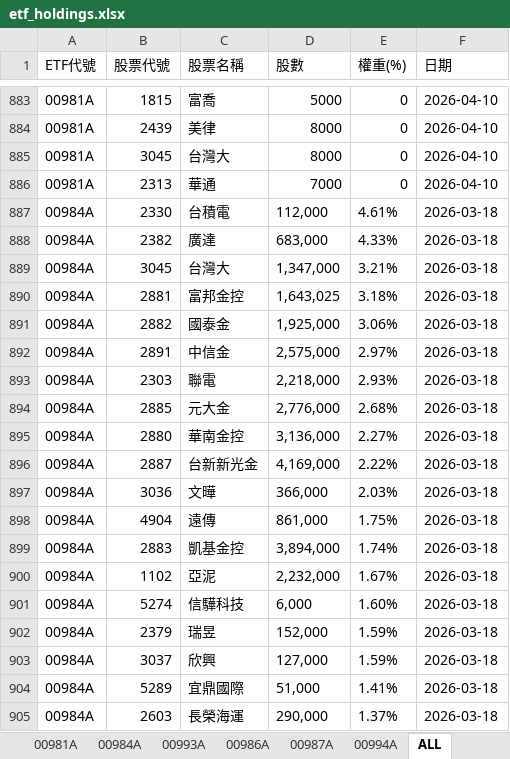
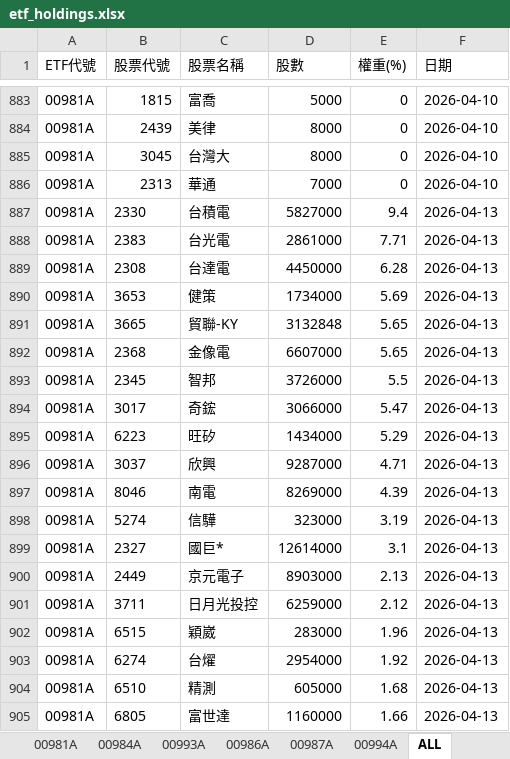
Before and after one commit to Terry-usdc/etf-auto-update, an Excel workbook: etf_holdings.xlsx, sheet ALL, drawn as a sheet; only a part is shown, gaps mark what is left out; the shorter side is filled out with more unchanged rows; values as stored, in another font and other column widths than the file's, no borders; the diff covers the shown part only; the diff names each change by its address in the sheet, - before the commit and + after, or states it on an @@ line.

```diff
--- a/etf_holdings.xlsx (sheet ALL)
+++ b/etf_holdings.xlsx (sheet ALL)
+row 887: 00981A | 2330 | 台積電 | 5827000 | 9.4 | 2026-04-13
+row 888: 00981A | 2383 | 台光電 | 2861000 | 7.71 | 2026-04-13
+row 889: 00981A | 2308 | 台達電 | 4450000 | 6.28 | 2026-04-13
+row 890: 00981A | 3653 | 健策 | 1734000 | 5.69 | 2026-04-13
+row 891: 00981A | 3665 | 貿聯-KY | 3132848 | 5.65 | 2026-04-13
+row 892: 00981A | 2368 | 金像電 | 6607000 | 5.65 | 2026-04-13
+row 893: 00981A | 2345 | 智邦 | 3726000 | 5.5 | 2026-04-13
+row 894: 00981A | 3017 | 奇鋐 | 3066000 | 5.47 | 2026-04-13
+row 895: 00981A | 6223 | 旺矽 | 1434000 | 5.29 | 2026-04-13
+row 896: 00981A | 3037 | 欣興 | 9287000 | 4.71 | 2026-04-13
+row 897: 00981A | 8046 | 南電 | 8269000 | 4.39 | 2026-04-13
+row 898: 00981A | 5274 | 信驊 | 323000 | 3.19 | 2026-04-13
+row 899: 00981A | 2327 | 國巨* | 12614000 | 3.1 | 2026-04-13
+row 900: 00981A | 2449 | 京元電子 | 8903000 | 2.13 | 2026-04-13
+row 901: 00981A | 3711 | 日月光投控 | 6259000 | 2.12 | 2026-04-13
+row 902: 00981A | 6515 | 穎崴 | 283000 | 1.96 | 2026-04-13
+row 903: 00981A | 6274 | 台燿 | 2954000 | 1.92 | 2026-04-13
+row 904: 00981A | 6510 | 精測 | 605000 | 1.68 | 2026-04-13
+row 905: 00981A | 6805 | 富世達 | 1160000 | 1.66 | 2026-04-13
```
Also changed, not shown: 98 added rows elsewhere in this sheet, sheet 00981A, sheet 00994A, sheet 00986A.
